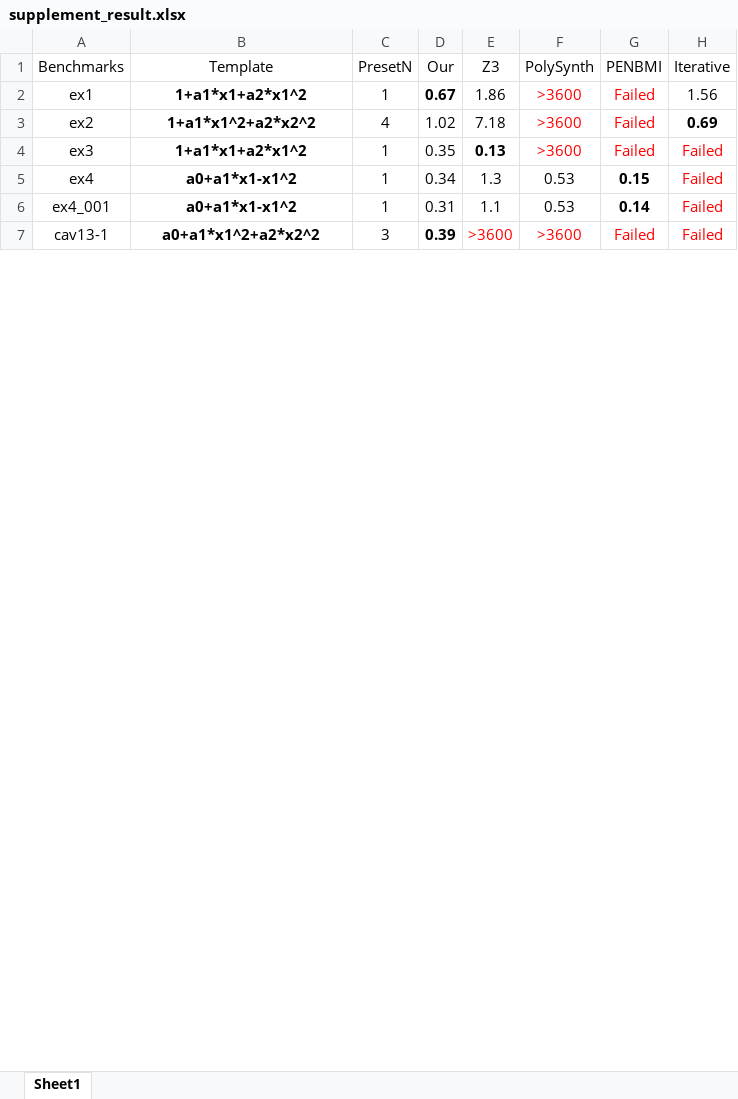
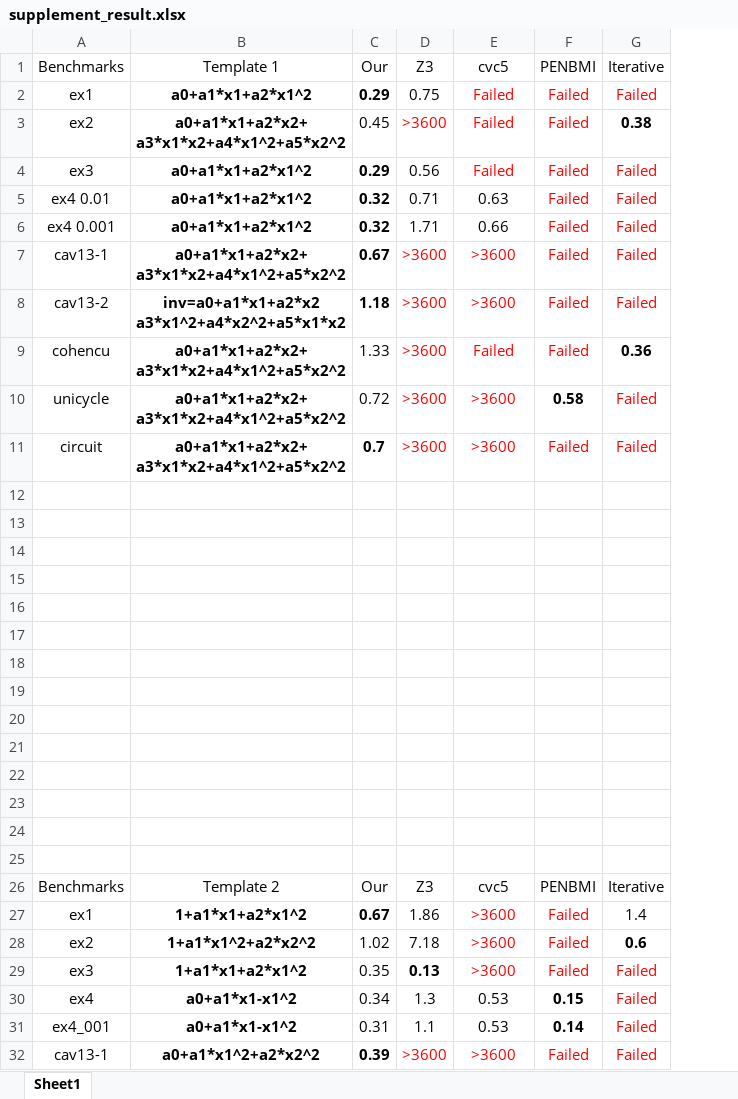
Before and after one commit to NonlinearCraig/CraigNLInv, an Excel workbook: supplement/supplement_result.xlsx, sheet Sheet1, drawn as a sheet; only a part is shown; values as stored, in another font and other column widths than the file's, no borders; removed rows and columns are numbered as before the commit, all else as after; ↵ is a line break in a cell; the diff names each change by its address in the sheet, - before the commit and + after, or states it on an @@ line.

Commit message:
penbmi for template 1
penbmi for template 1

```diff
--- a/supplement/supplement_result.xlsx (sheet Sheet1)
+++ b/supplement/supplement_result.xlsx (sheet Sheet1)
-column C, rows 1-7: PresetN | 1 | 4 | 1 | 1 | 1 | 3
-B1: Template
+B1: Template 1
-E1: PolySynth
+E1: cvc5
+row 2: ex1 | a0+a1*x1+a2*x1^2 | 0.29 | 0.75 | Failed | Failed | Failed
+row 3: ex2 | a0+a1*x1+a2*x2+ ↵ a3*x1*x2+a4*x1^2+a5*x2^2 | 0.45 | >3600 | Failed | Failed | 0.38
+row 4: ex3 | a0+a1*x1+a2*x1^2 | 0.29 | 0.56 | Failed | Failed | Failed
+row 5: ex4 0.01 | a0+a1*x1+a2*x1^2 | 0.32 | 0.71 | 0.63 | Failed | Failed
+row 6: ex4 0.001 | a0+a1*x1+a2*x1^2 | 0.32 | 1.71 | 0.66 | Failed | Failed
+row 7: cav13-1 | a0+a1*x1+a2*x2+ ↵ a3*x1*x2+a4*x1^2+a5*x2^2 | 0.67 | >3600 | >3600 | Failed | Failed
+row 8: cav13-2 | inv=a0+a1*x1+a2*x2 ↵ a3*x1^2+a4*x2^2+a5*x1*x2 | 1.18 | >3600 | >3600 | Failed | Failed
+row 9: cohencu | a0+a1*x1+a2*x2+ ↵ a3*x1*x2+a4*x1^2+a5*x2^2 | 1.33 | >3600 | Failed | Failed | 0.36
+row 10: unicycle | a0+a1*x1+a2*x2+ ↵ a3*x1*x2+a4*x1^2+a5*x2^2 | 0.72 | >3600 | >3600 | 0.58 | Failed
+row 11: circuit | a0+a1*x1+a2*x2+ ↵ a3*x1*x2+a4*x1^2+a5*x2^2 | 0.7 | >3600 | >3600 | Failed | Failed
+row 12: (empty)
+row 13: (empty)
+row 14: (empty)
+row 15: (empty)
+row 16: (empty)
+row 17: (empty)
+row 18: (empty)
+row 19: (empty)
+row 20: (empty)
+row 21: (empty)
+row 22: (empty)
+row 23: (empty)
+row 24: (empty)
+row 25: (empty)
+row 26: Benchmarks | Template 2 | Our | Z3 | cvc5 | PENBMI | Iterative
-G27: 1.56
+G27: 1.4
-G28: 0.69
+G28: 0.6
```
Also changed, not shown: result.xlsx, 2 other files.
